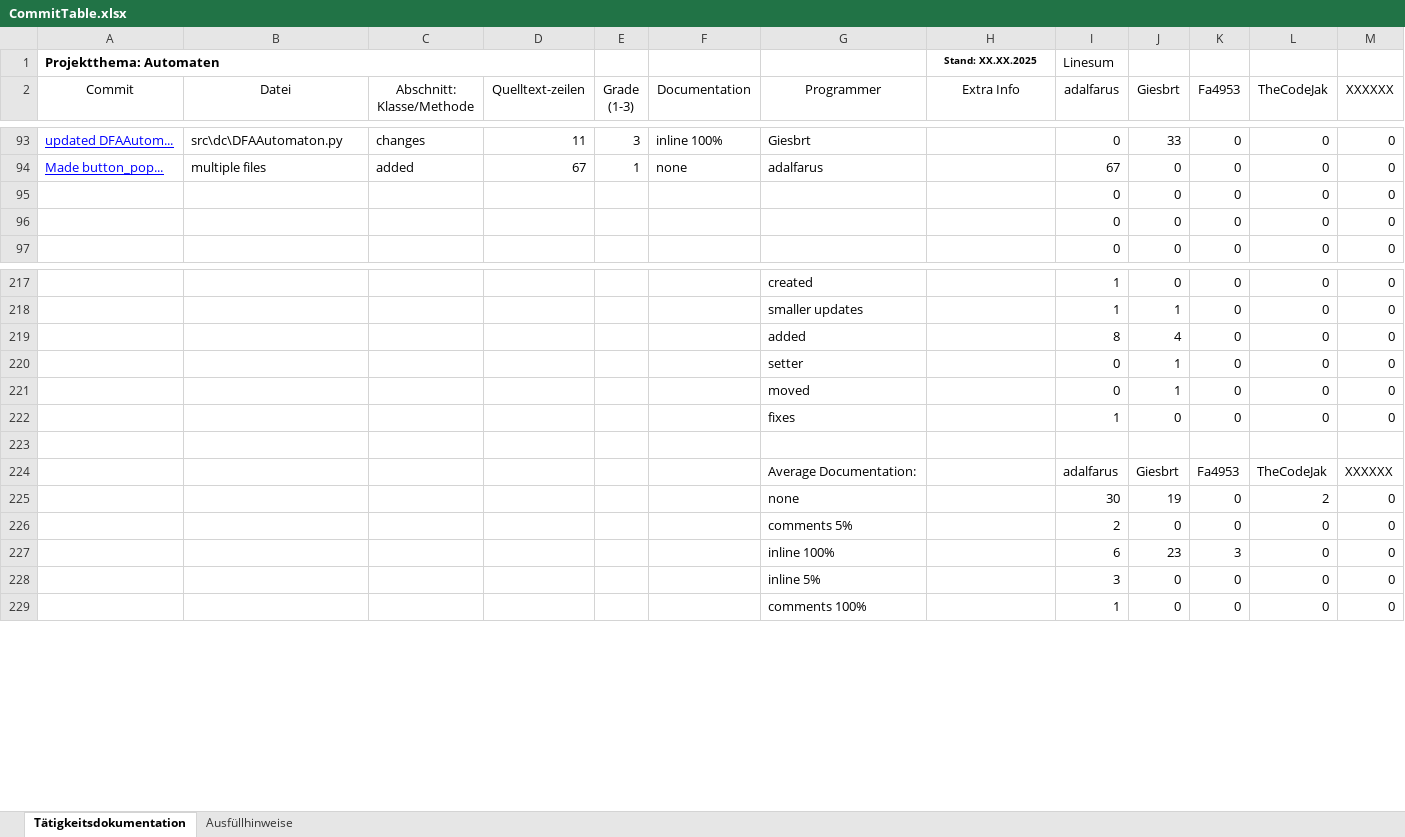
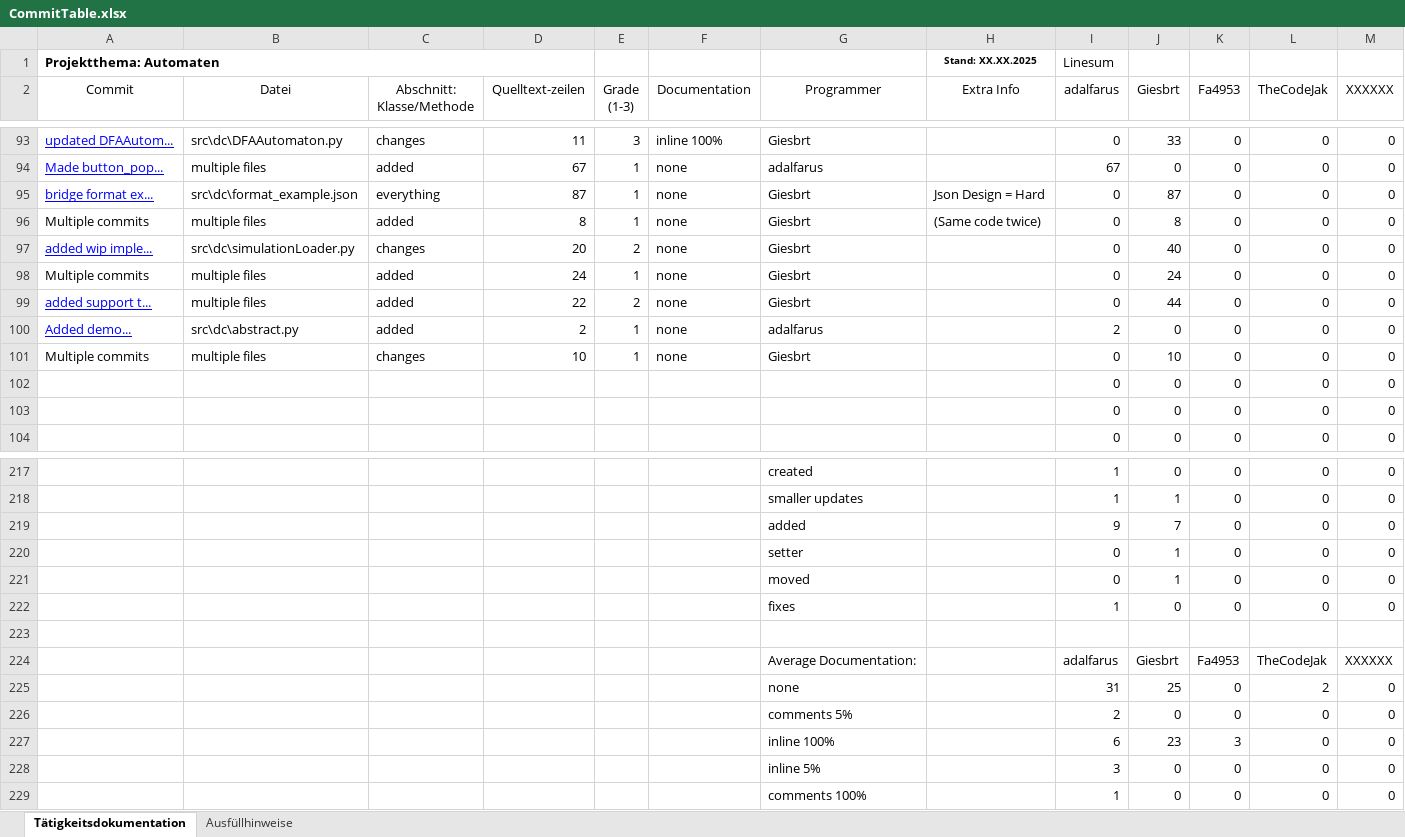
Before and after one commit to Giesbrt/Automaten, an Excel workbook: meta/dudpy-planning/CommitTable.xlsx, sheet Tätigkeitsdokumentation, drawn as a sheet; only a part is shown, gaps mark what is left out; values as stored, in another font and other column widths than the file's, no borders; charts and pictures not drawn; the diff covers the shown part only; the diff names each change by its address in the sheet, - before the commit and + after, or states it on an @@ line.

Commit message:
Housekeeping and change to stats

```diff
--- a/meta/dudpy-planning/CommitTable.xlsx (sheet Tätigkeitsdokumentation)
+++ b/meta/dudpy-planning/CommitTable.xlsx (sheet Tätigkeitsdokumentation)
+row 95: bridge format ex... | src\dc\format_example.json | everything | 87 | 1 | none | Giesbrt | Json Design = Hard | 0 | 87 | 0 | 0 | 0
+row 96: Multiple commits | multiple files | added | 8 | 1 | none | Giesbrt | (Same code twice) | 0 | 8 | 0 | 0 | 0
+row 97: added wip imple... | src\dc\simulationLoader.py | changes | 20 | 2 | none | Giesbrt |  | 0 | 40 | 0 | 0 | 0
+row 98: Multiple commits | multiple files | added | 24 | 1 | none | Giesbrt |  | 0 | 24 | 0 | 0 | 0
+row 99: added support t... | multiple files | added | 22 | 2 | none | Giesbrt |  | 0 | 44 | 0 | 0 | 0
+row 100: Added demo... | src\dc\abstract.py | added | 2 | 1 | none | adalfarus |  | 2 | 0 | 0 | 0 | 0
+row 101: Multiple commits | multiple files | changes | 10 | 1 | none | Giesbrt |  | 0 | 10 | 0 | 0 | 0
-I219 (adalfarus): 8
+I219 (adalfarus): 9
-J219 (Giesbrt): 4
+J219 (Giesbrt): 7
-I225 (adalfarus): 30
+I225 (adalfarus): 31
-J225 (Giesbrt): 19
+J225 (Giesbrt): 25
```
Also changed, not shown: 7 removed rows and 17 edited cells elsewhere in this sheet, formulas that keep their value, charts or pictures.
